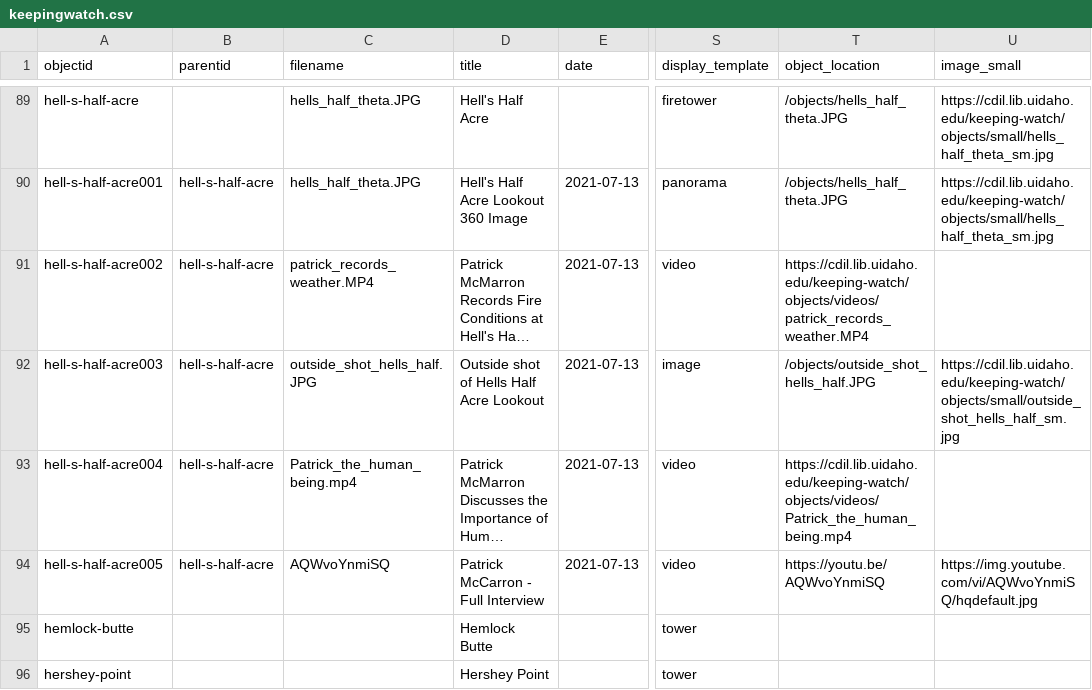
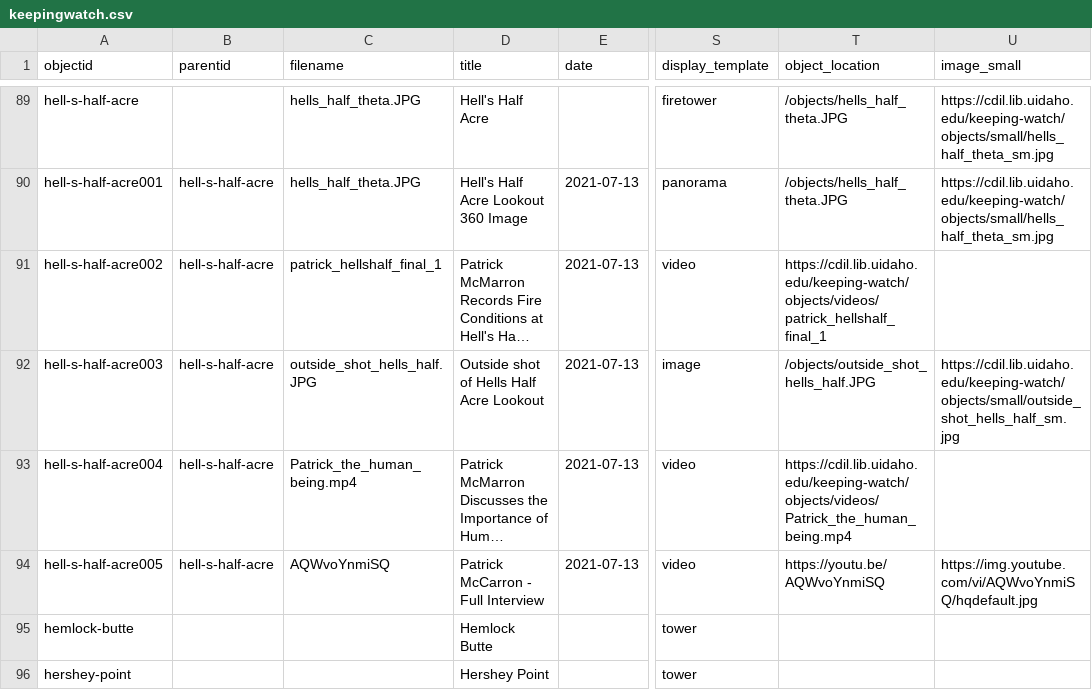
Before and after one commit to thecdil/keepingwatch, a CSV file: _data/keepingwatch.csv, drawn as a sheet; only a part is shown, gaps mark what is left out; long unchanged cells end in …; the diff names each change by its address in the sheet, - before the commit and + after, or states it on an @@ line.

Commit message:
Updated Metadata

```diff
--- a/_data/keepingwatch.csv
+++ b/_data/keepingwatch.csv
-C91 (filename): patrick_records_weather.MP4
+C91 (filename): patrick_hellshalf_final_1
-T91 (object_location): https://cdil.lib.uidaho.edu/keeping-watch/objects/videos/patrick_records_weather.MP4
+T91 (object_location): https://cdil.lib.uidaho.edu/keeping-watch/objects/videos/patrick_hellshalf_final_1
```
